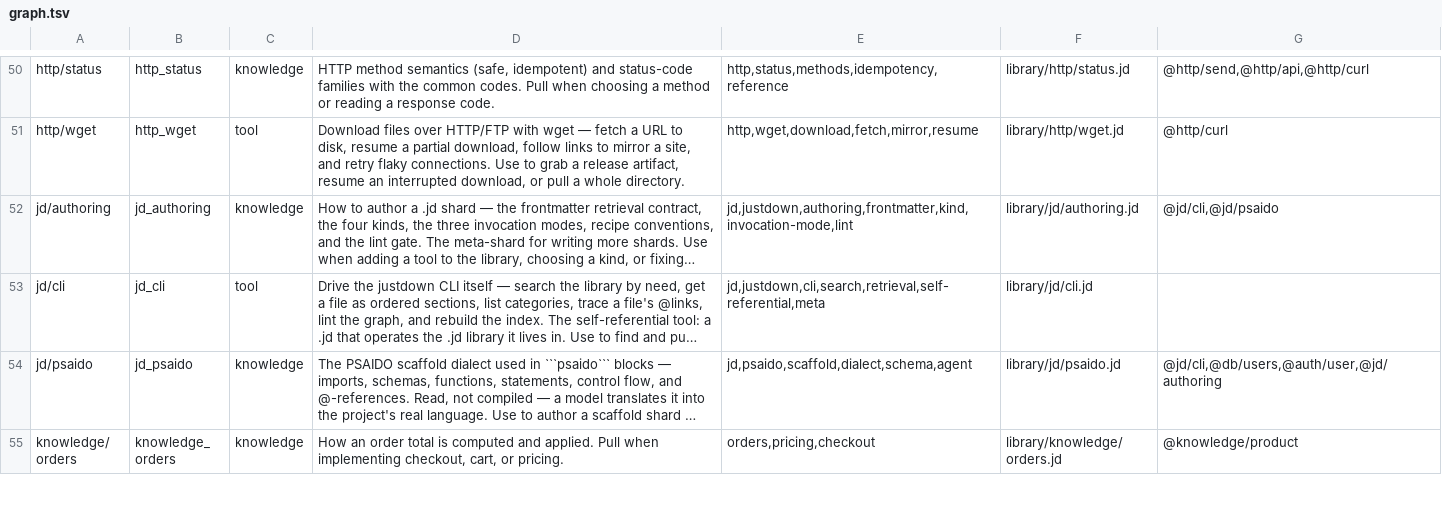
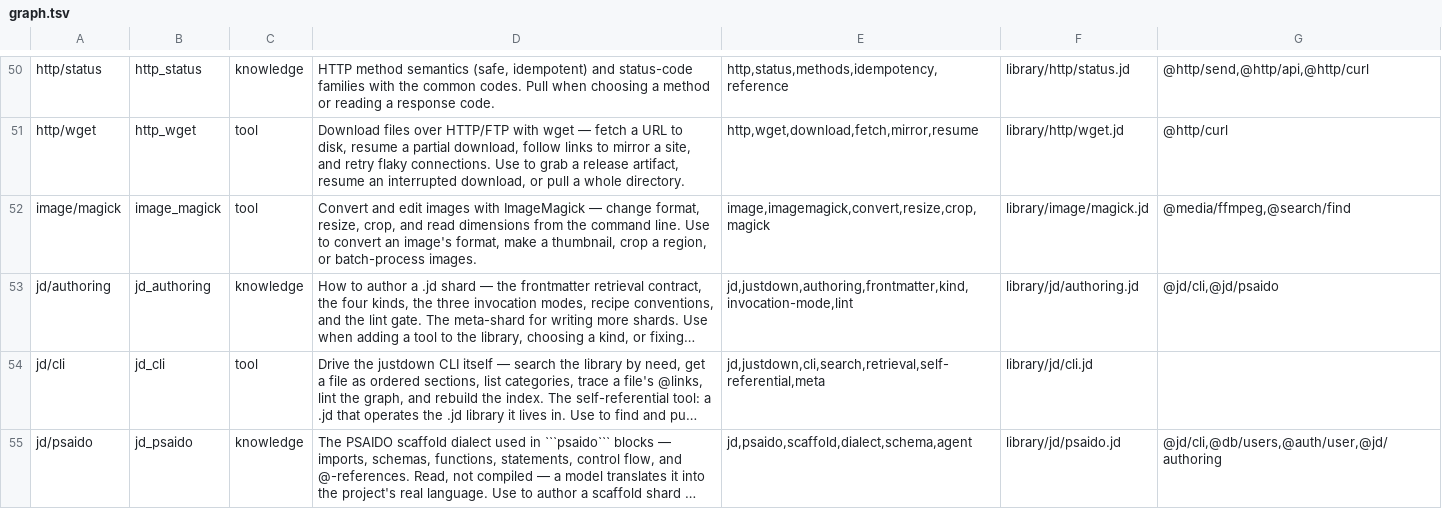
Before and after one commit to yesitsfebreeze/justdown, a TSV file: graph.tsv, drawn as a sheet; only a part is shown, gaps mark what is left out; the shorter side is filled out with more unchanged rows; long unchanged cells end in …; the diff names each change by its address in the sheet, - before the commit and + after, or states it on an @@ line.

```diff
--- a/graph.tsv
+++ b/graph.tsv
+row 52: image/magick | image_magick | tool | Convert and edit images with ImageMagick — change format, resize, crop, and read dimensions from the command line. Use to convert an image's format, make a thumbnail, crop a region, or batch-process images. | image,imagemagick,convert,resize,crop,magick | library/image/magick.jd | @media/ffmpeg,@search/find
```
